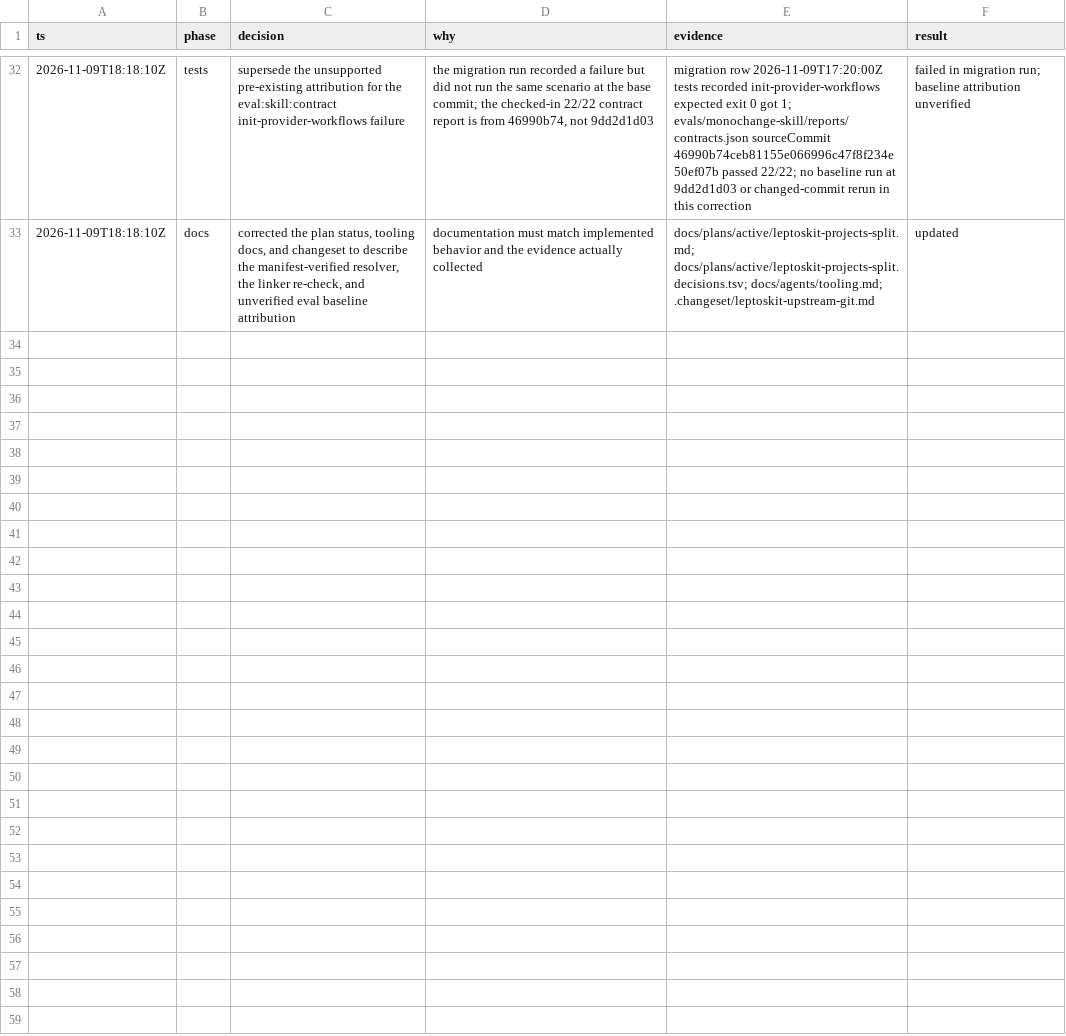
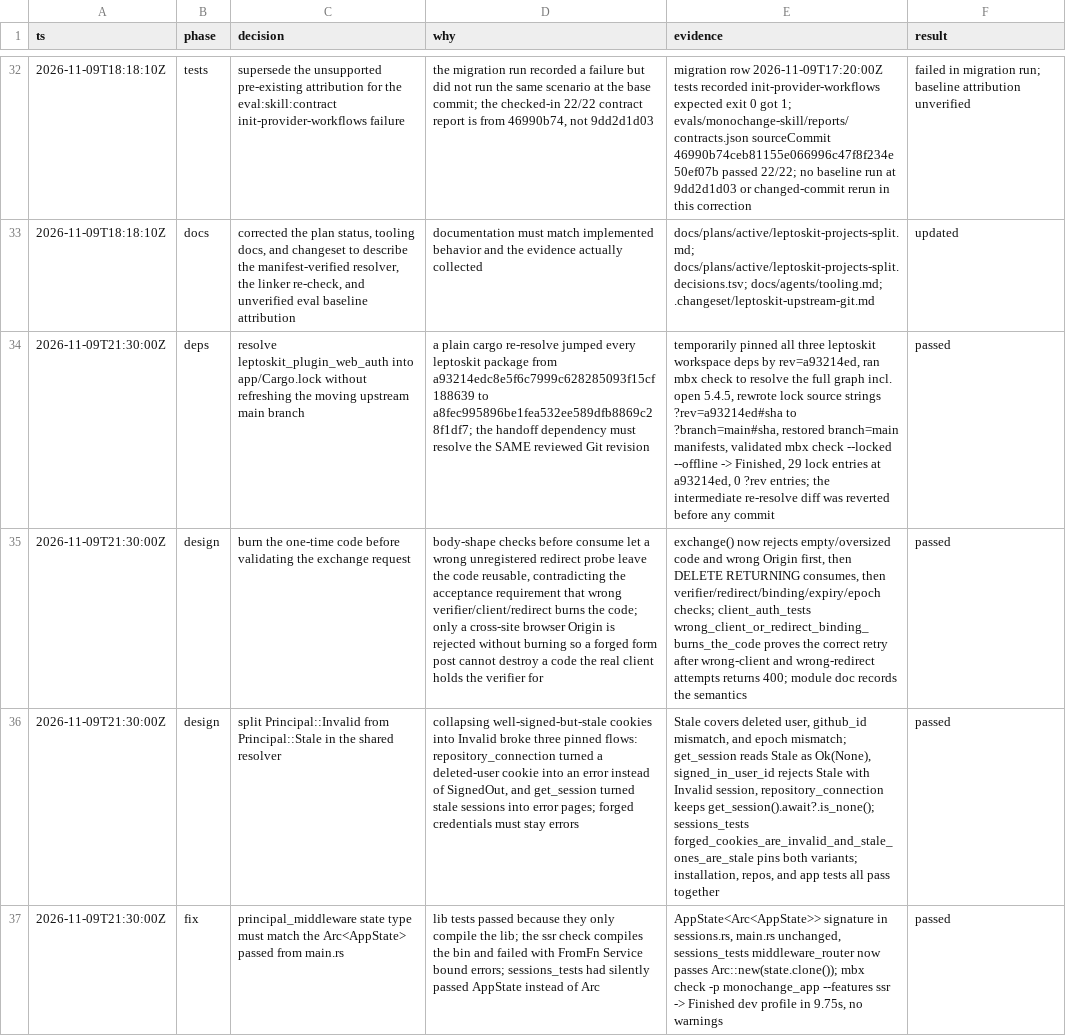
Before and after one commit to monochange/monochange, a TSV file: docs/plans/active/leptoskit-projects-split.decisions.tsv, drawn as a sheet; only a part is shown, gaps mark what is left out; the diff covers the shown part only; the diff names each change by its address in the sheet, - before the commit and + after, or states it on an @@ line.

Commit message:
feat(app): add the shared client-session handoff and one resolver
Every authorization path funnels through monochange_app_api::sessions,
which distinguishes a browser cookie principal from an opaque client
token and never falls back to a cookie when a bearer is present.
Forged or expired credentials are Invalid; well-signed credentials
whose user row or session_epoch no longer match are Stale, keeping
the pinned signed-out UX for stale dashboards and errors for forged
ones.

monochange_app_db gains an additive migration: users.session_epoch
(default 0) plus client_grants and client_sessions that store only
SHA-256 hashes. Codes are consumed by an atomic DELETE RETURNING, so
a wrong verifier, client, or redirect still burns the code; a global
sign-out increments the epoch and deletes every grant and session in
one transaction.

The browser approves a connection at POST /connect/approve (browser
principal, site origin, exact registered redirect, S256 challenge,
bounded state) and receives only an opaque one-time code. Native
guests and the extension exchange it at /api/client-sessions/token
for their own scoped mcd_ token, and revoke at
/api/client-sessions/revoke. Every handoff response is no-store
under a 4 KiB body cap.

New browser-only server functions connect_request,
list_client_sessions, revoke_client_session, and sign_out_everywhere;
a bearer gate lets client tokens read the shared read-only surface
and self-revoke, and nothing else. leptoskit_plugin_web_auth enters
the lockfile at the same reviewed upstream revision
a93214edc8e5f6c7999c628285093f15cf188639.

```diff
--- a/docs/plans/active/leptoskit-projects-split.decisions.tsv
+++ b/docs/plans/active/leptoskit-projects-split.decisions.tsv
+row 34: 2026-11-09T21:30:00Z | deps | resolve leptoskit_plugin_web_auth into app/Cargo.lock without refreshing the moving upstream main branch | a plain cargo re-resolve jumped every leptoskit package from a93214edc8e5f6c7999c628285093f15cf188639 to a8fec995896be1fea532ee589dfb8869c28f1df7; the handoff dependency must resolve the SAME reviewed Git revision | temporarily pinned all three leptoskit workspace deps by rev=a93214ed, ran mbx check to resolve the full graph incl. open 5.4.5, rewrote lock source strings ?rev=a93214ed#sha to ?branch=main#sha, restored branch=main manifests, validated mbx check --locked --offline -> Finished, 29 lock entries at a93214ed, 0 ?rev entries; the intermediate re-resolve diff was reverted before any commit | passed
+row 35: 2026-11-09T21:30:00Z | design | burn the one-time code before validating the exchange request | body-shape checks before consume let a wrong unregistered redirect probe leave the code reusable, contradicting the acceptance requirement that wrong verifier/client/redirect burns the code; only a cross-site browser Origin is rejected without burning so a forged form post cannot destroy a code the real client holds the verifier for | exchange() now rejects empty/oversized code and wrong Origin first, then DELETE RETURNING consumes, then verifier/redirect/binding/expiry/epoch checks; client_auth_tests wrong_client_or_redirect_binding_burns_the_code proves the correct retry after wrong-client and wrong-redirect attempts returns 400; module doc records the semantics | passed
+row 36: 2026-11-09T21:30:00Z | design | split Principal::Invalid from Principal::Stale in the shared resolver | collapsing well-signed-but-stale cookies into Invalid broke three pinned flows: repository_connection turned a deleted-user cookie into an error instead of SignedOut, and get_session turned stale sessions into error pages; forged credentials must stay errors | Stale covers deleted user, github_id mismatch, and epoch mismatch; get_session reads Stale as Ok(None), signed_in_user_id rejects Stale with Invalid session, repository_connection keeps get_session().await?.is_none(); sessions_tests forged_cookies_are_invalid_and_stale_ones_are_stale pins both variants; installation, repos, and app tests all pass together | passed
+row 37: 2026-11-09T21:30:00Z | fix | principal_middleware state type must match the Arc<AppState> passed from main.rs | lib tests passed because they only compile the lib; the ssr check compiles the bin and failed with FromFn Service bound errors; sessions_tests had silently passed AppState instead of Arc | AppState<Arc<AppState>> signature in sessions.rs, main.rs unchanged, sessions_tests middleware_router now passes Arc::new(state.clone()); mbx check -p monochange_app --features ssr -> Finished dev profile in 9.75s, no warnings | passed
```
Also changed, not shown: 3 added rows elsewhere in this file, 39 other files.
